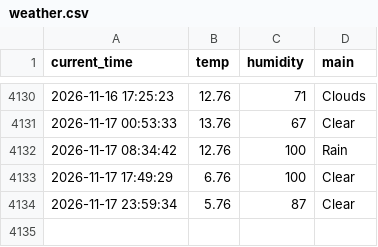
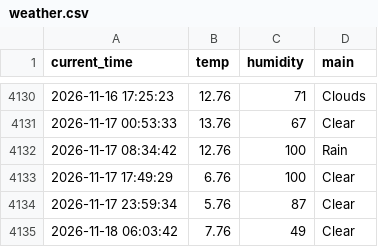
Before and after one commit to 9donghae/weather_5m, a CSV file: weather.csv, drawn as a sheet; only a part is shown, gaps mark what is left out.

```diff
--- a/weather.csv
+++ b/weather.csv
@@ -4134 +4134,2 @@ current_time,temp,humidity,main
 2026-11-17 23:59:34,5.76,87,Clear
+2026-11-18 06:03:42,7.76,49,Clear
```
